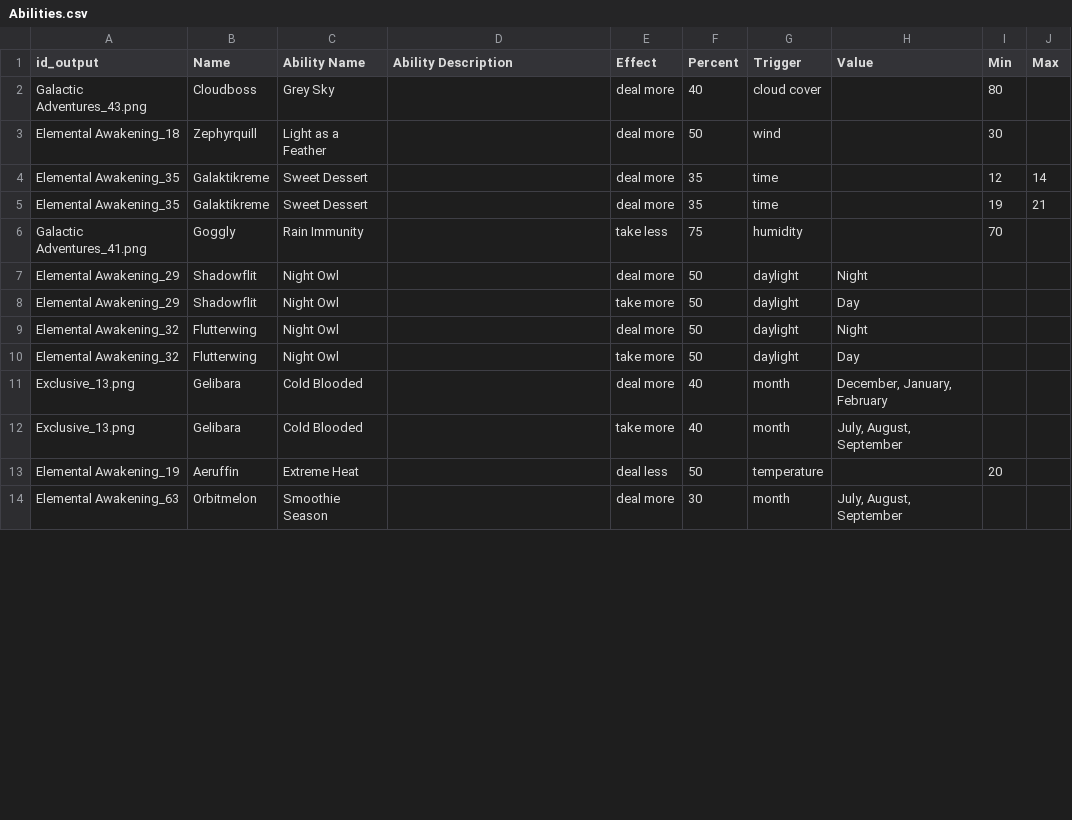
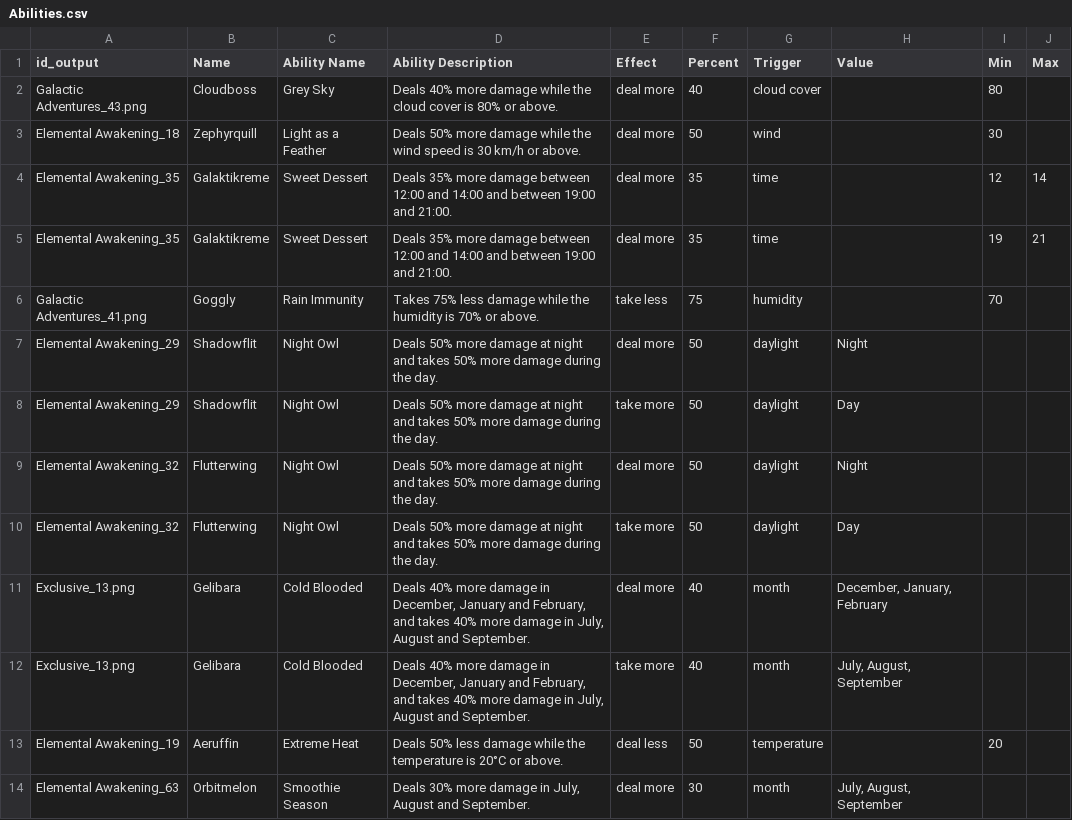
Before and after one commit to sandromrmatos/search-and-go, a CSV file: Abilities.csv, drawn as a sheet; only a part is shown; the diff covers the shown part only.

```diff
--- a/Abilities.csv
+++ b/Abilities.csv
@@ -1,14 +1,14 @@
 id_output,Name,Ability Name,Ability Description,Effect,Percent,Trigger,Value,Min,Max
-Galactic Adventures_43.png,Cloudboss,Grey Sky,,deal more,40,cloud cover,,80,
-Elemental Awakening_18,Zephyrquill,Light as a Feather,,deal more,50,wind,,30,
-Elemental Awakening_35,Galaktikreme,Sweet Dessert,,deal more,35,time,,12,14
-Elemental Awakening_35,Galaktikreme,Sweet Dessert,,deal more,35,time,,19,21
-Galactic Adventures_41.png,Goggly,Rain Immunity,,take less,75,humidity,,70,
-Elemental Awakening_29,Shadowflit,Night Owl,,deal more,50,daylight,Night,,
-Elemental Awakening_29,Shadowflit,Night Owl,,take more,50,daylight,Day,,
-Elemental Awakening_32,Flutterwing,Night Owl,,deal more,50,daylight,Night,,
-Elemental Awakening_32,Flutterwing,Night Owl,,take more,50,daylight,Day,,
-Exclusive_13.png,Gelibara,Cold Blooded,,deal more,40,month,"December, January, February",,
-Exclusive_13.png,Gelibara,Cold Blooded,,take more,40,month,"July, August, September",,
-Elemental Awakening_19,Aeruffin,Extreme Heat,,deal less,50,temperature,,20,
-Elemental Awakening_63,Orbitmelon,Smoothie Season,,deal more,30,month,"July, August, September",,
+Galactic Adventures_43.png,Cloudboss,Grey Sky,Deals 40% more damage while the cloud cover is 80% or above.,deal more,40,cloud cover,,80,
+Elemental Awakening_18,Zephyrquill,Light as a Feather,Deals 50% more damage while the wind speed is 30 km/h or above.,deal more,50,wind,,30,
+Elemental Awakening_35,Galaktikreme,Sweet Dessert,Deals 35% more damage between 12:00 and 14:00 and between 19:00 and 21:00.,deal more,35,time,,12,14
+Elemental Awakening_35,Galaktikreme,Sweet Dessert,Deals 35% more damage between 12:00 and 14:00 and between 19:00 and 21:00.,deal more,35,time,,19,21
+Galactic Adventures_41.png,Goggly,Rain Immunity,Takes 75% less damage while the humidity is 70% or above.,take less,75,humidity,,70,
+Elemental Awakening_29,Shadowflit,Night Owl,Deals 50% more damage at night and takes 50% more damage during the day.,deal more,50,daylight,Night,,
+Elemental Awakening_29,Shadowflit,Night Owl,Deals 50% more damage at night and takes 50% more damage during the day.,take more,50,daylight,Day,,
+Elemental Awakening_32,Flutterwing,Night Owl,Deals 50% more damage at night and takes 50% more damage during the day.,deal more,50,daylight,Night,,
+Elemental Awakening_32,Flutterwing,Night Owl,Deals 50% more damage at night and takes 50% more damage during the day.,take more,50,daylight,Day,,
+Exclusive_13.png,Gelibara,Cold Blooded,"Deals 40% more damage in December, January and February, and takes 40% more damage in July, August and September.",deal more,40,month,"December, January, February",,
+Exclusive_13.png,Gelibara,Cold Blooded,"Deals 40% more damage in December, January and February, and takes 40% more damage in July, August and September.",take more,40,month,"July, August, September",,
+Elemental Awakening_19,Aeruffin,Extreme Heat,Deals 50% less damage while the temperature is 20°C or above.,deal less,50,temperature,,20,
+Elemental Awakening_63,Orbitmelon,Smoothie Season,"Deals 30% more damage in July, August and September.",deal more,30,month,"July, August, September",,
```
Also changed, not shown: 1 added row and 16 edited cells elsewhere in this file, 6 other files.
